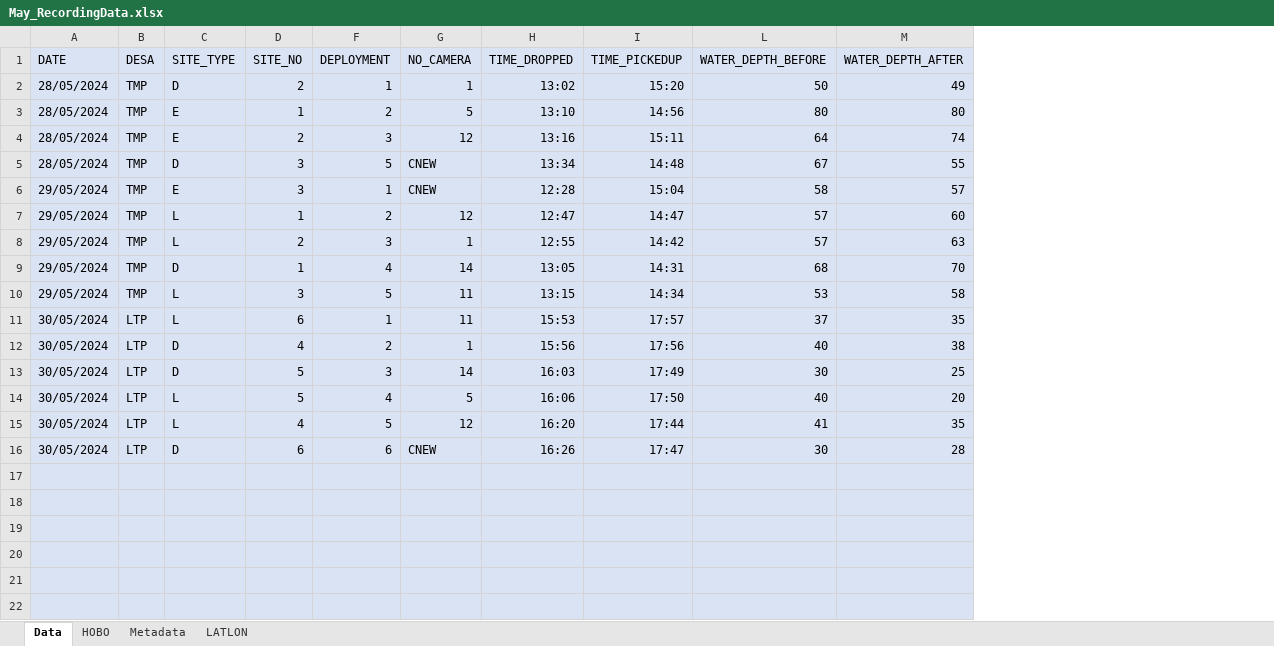
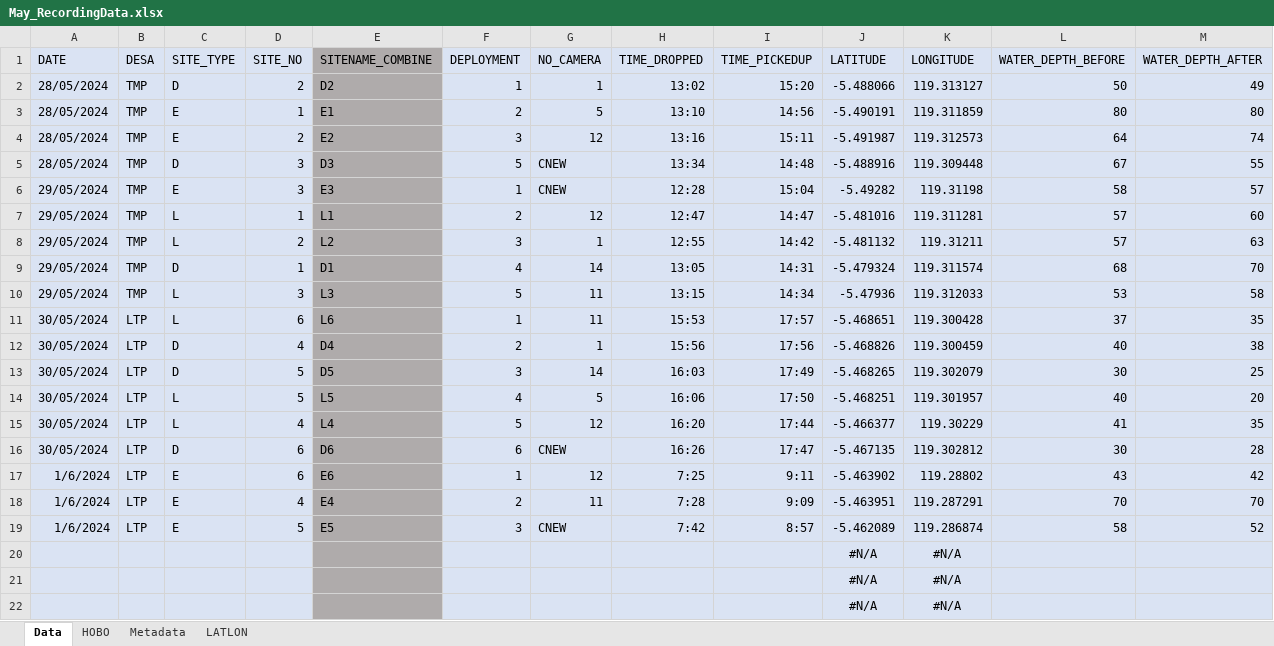
Before and after one commit to swulfing/TanakekeProject, an Excel workbook: URUVS/Datasheets/URUV/05.2024/May_RecordingData.xlsx, sheet Data, drawn as a sheet; only a part is shown; values as stored, in another font and other column widths than the file's, no borders; removed rows and columns are numbered as before the commit, all else as after; rows hold the shown columns only; the diff names each change by its address in the sheet, - before the commit and + after, or states it on an @@ line.

```diff
--- a/URUVS/Datasheets/URUV/05.2024/May_RecordingData.xlsx (sheet Data)
+++ b/URUVS/Datasheets/URUV/05.2024/May_RecordingData.xlsx (sheet Data)
@@ column E (SITENAME_COMBINE) unhidden, rows 2-16: D2 | E1 | E2 | D3 | E3 | L1 | L2 | D1 | L3 | L6 | D4 | D5 | L5 | L4 | D6 @@
@@ column J (LATITUDE) unhidden, rows 2-16: -5.488066 | -5.490191 | -5.491987 | -5.488916 | -5.49282 | -5.481016 | -5.481132 | -5.479324 | -5.47936 | -5.468651 | -5.468826 | -5.468265 | -5.468251 | -5.466377 | -5.467135; rows 20-22: all #N/A @@
@@ column K (LONGITUDE) unhidden, rows 2-16: 119.313127 | 119.311859 | 119.312573 | 119.309448 | 119.31198 | 119.311281 | 119.31211 | 119.311574 | 119.312033 | 119.300428 | 119.300459 | 119.302079 | 119.301957 | 119.30229 | 119.302812; rows 20-22: all #N/A @@
+row 17: 1/6/2024 | LTP | E | 6 | E6 | 1 | 12 | 7:25 | 9:11 | -5.463902 | 119.28802 | 43 | 42
+row 18: 1/6/2024 | LTP | E | 4 | E4 | 2 | 11 | 7:28 | 9:09 | -5.463951 | 119.287291 | 70 | 70
+row 19: 1/6/2024 | LTP | E | 5 | E5 | 3 | CNEW | 7:42 | 8:57 | -5.462089 | 119.286874 | 58 | 52
-row 20: (empty)
-row 21: (empty)
-row 22: (empty)
```
Also changed, not shown: formulas that keep their value, hidden cells, 14 other files.
